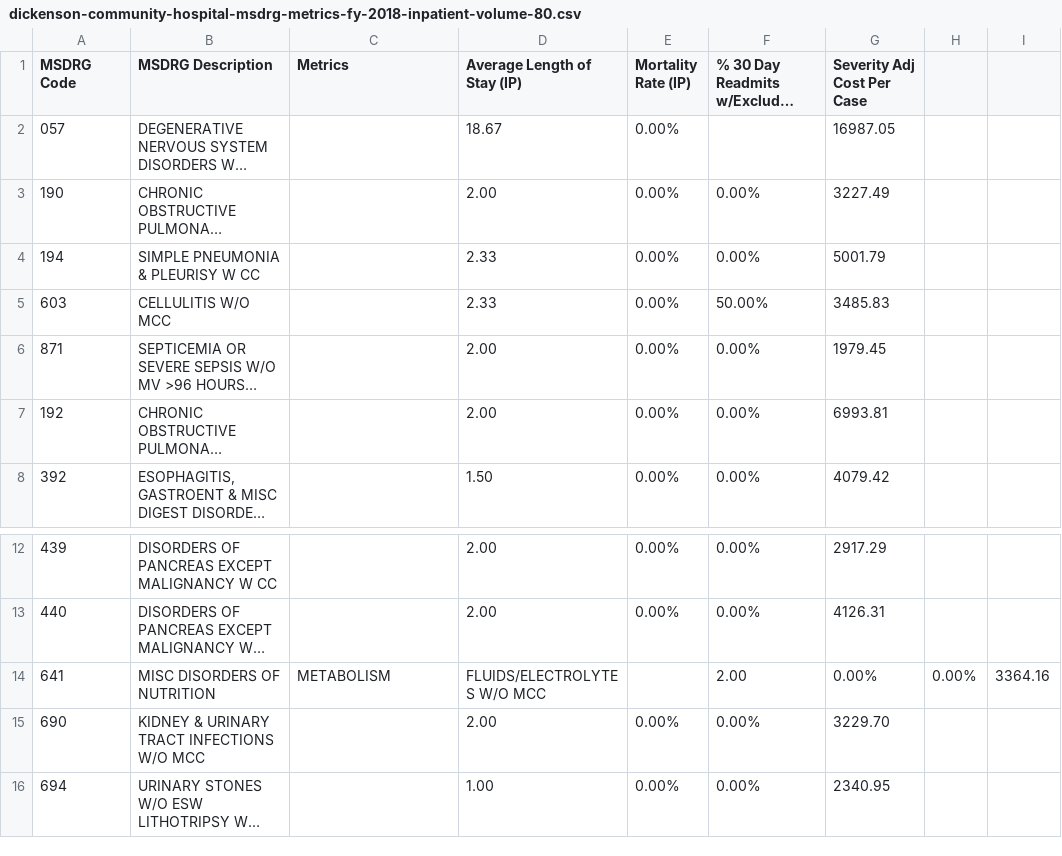
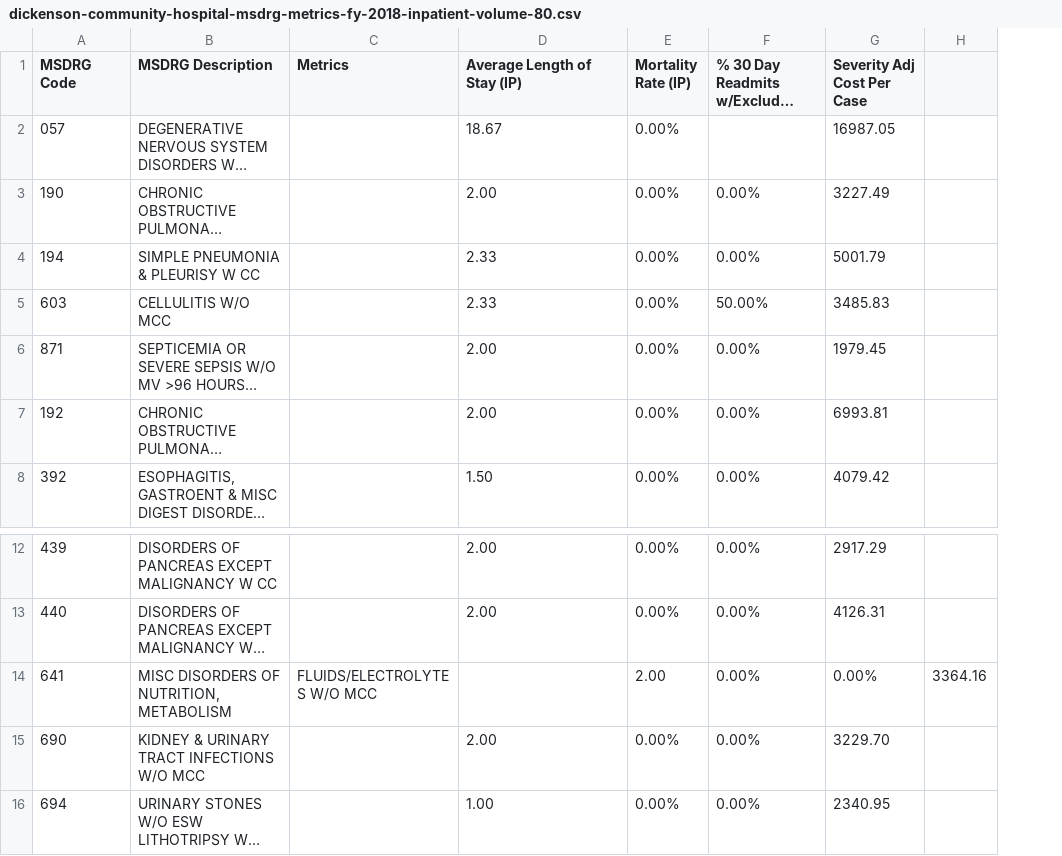
Before and after one commit to jalbertbowden/virginia-hospital-costs-open-data, a CSV file: data/dickenson-community-hospital/dickenson-community-hospital-msdrg-metrics-fy-2018-inpatient-volume-80.csv, drawn as a sheet; only a part is shown, gaps mark what is left out; long unchanged cells end in …; the diff names each change by its address in the sheet, - before the commit and + after, or states it on an @@ line.

Commit message:
Dickenson Community Hospital datasets cleanup

```diff
--- a/data/dickenson-community-hospital/dickenson-community-hospital-msdrg-metrics-fy-2018-inpatient-volume-80.csv
+++ b/data/dickenson-community-hospital/dickenson-community-hospital-msdrg-metrics-fy-2018-inpatient-volume-80.csv
-column H, row 14: 0.00%
-B14 (MSDRG Description): MISC DISORDERS OF NUTRITION
+B14 (MSDRG Description): MISC DISORDERS OF NUTRITION, METABOLISM
-C14 (Metrics): METABOLISM
+C14 (Metrics): FLUIDS/ELECTROLYTES W/O MCC
-D14 (Average Length of Stay (IP)): FLUIDS/ELECTROLYTES W/O MCC
+D14 (Average Length of Stay (IP)): (empty)
-E14 (Mortality Rate (IP)): (empty)
+E14 (Mortality Rate (IP)): 2.00
-F14: 2.00
+F14: 0.00%
```
